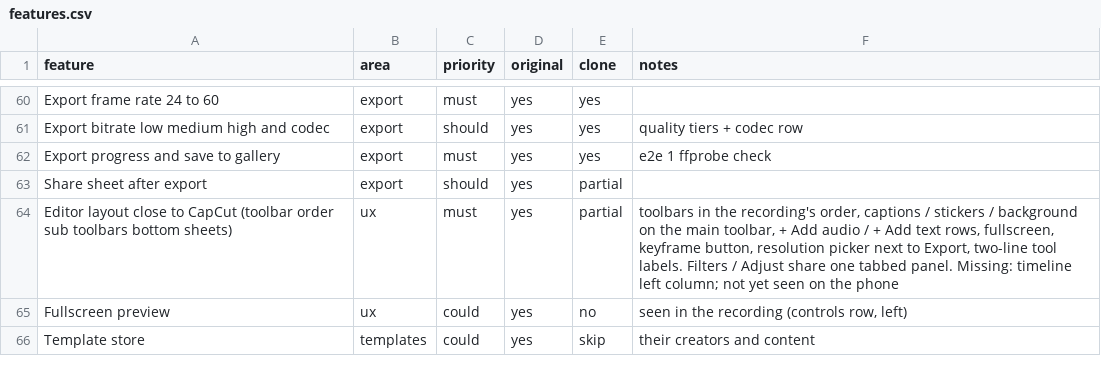
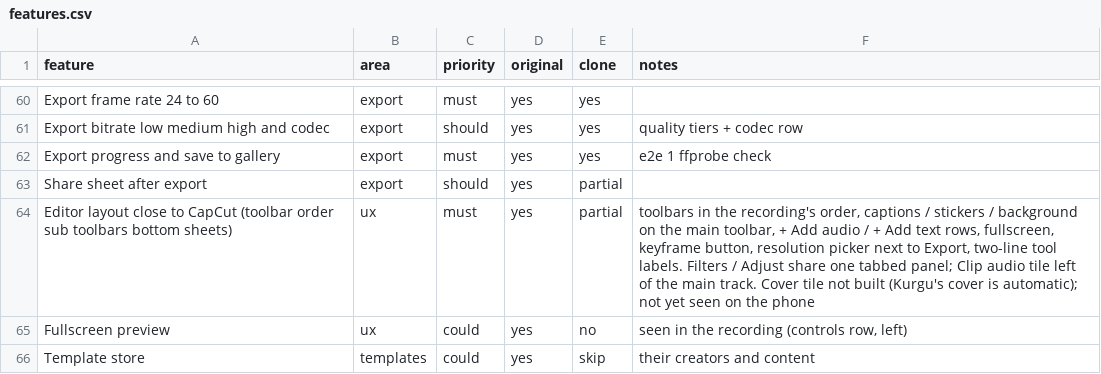
Before and after one commit to malatyabayhan5-jpg/ritim, a CSV file: replica/features.csv, drawn as a sheet; only a part is shown, gaps mark what is left out.

```diff
--- a/replica/features.csv
+++ b/replica/features.csv
@@ -63,3 +63,3 @@ Export progress and save to gallery,export,must,yes,yes,e2e 1 ffprobe check
 Share sheet after export,export,should,yes,partial,
-Editor layout close to CapCut (toolbar order sub toolbars bottom sheets),ux,must,yes,partial,"toolbars in the recording's order, captions / stickers / background on the main toolbar, + Add audio / + Add text rows, fullscreen, keyframe button, resolution picker next to Export, two-line tool labels. Filters / Adjust share one tabbed panel. Missing: timeline left column; not yet seen on the phone"
+Editor layout close to CapCut (toolbar order sub toolbars bottom sheets),ux,must,yes,partial,"toolbars in the recording's order, captions / stickers / background on the main toolbar, + Add audio / + Add text rows, fullscreen, keyframe button, resolution picker next to Export, two-line tool labels. Filters / Adjust share one tabbed panel; Clip audio tile left of the main track. Cover tile not built (Kurgu's cover is automatic); not yet seen on the phone"
 Fullscreen preview,ux,could,yes,no,"seen in the recording (controls row, left)"
```
Also changed, not shown: 8 other files.
